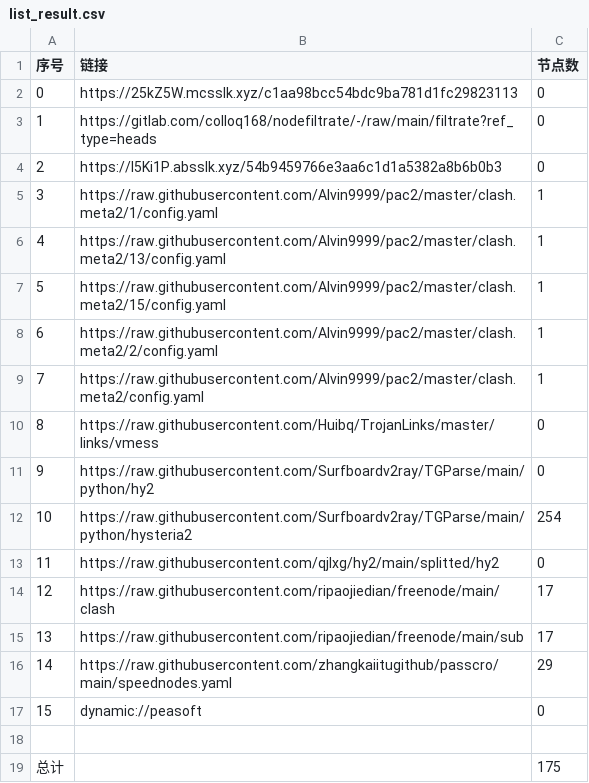
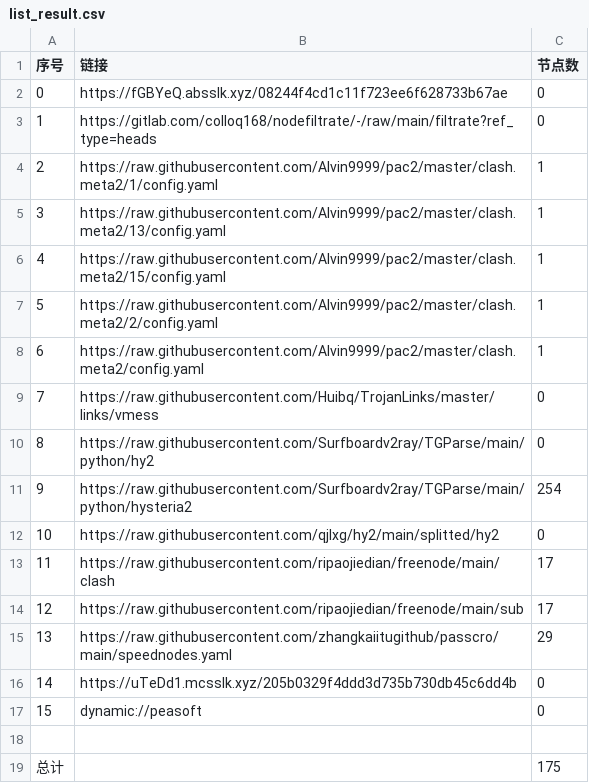
Before and after one commit to wokaotianshi123/NoMoreWalls, a CSV file: list_result.csv, drawn as a sheet; removed rows and columns are numbered as before the commit, all else as after; the diff names each change by its address in the sheet, - before the commit and + after, or states it on an @@ line.

```diff
--- a/list_result.csv
+++ b/list_result.csv
-B2 (链接): https://25kZ5W.mcsslk.xyz/c1aa98bcc54bdc9ba781d1fc29823113
+B2 (链接): https://fGBYeQ.absslk.xyz/08244f4cd1c11f723ee6f628733b67ae
-row 4: 2 | https://l5Ki1P.absslk.xyz/54b9459766e3aa6c1d1a5382a8b6b0b3 | 0
@@ column A (序号) renumbered between rows 4 and 15 @@
+row 16: 14 | https://uTeDd1.mcsslk.xyz/205b0329f4ddd3d735b730db45c6dd4b | 0
```
Also changed, not shown: 22 other files.
